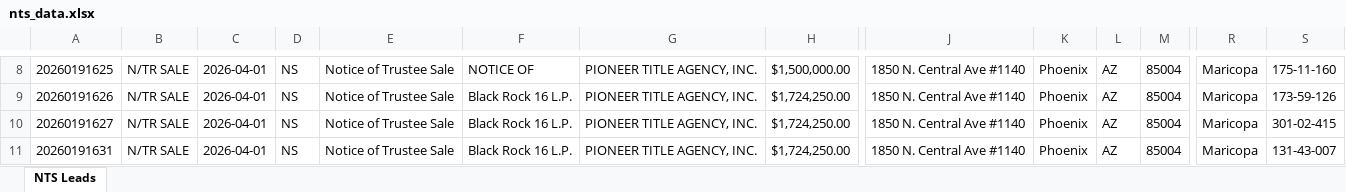
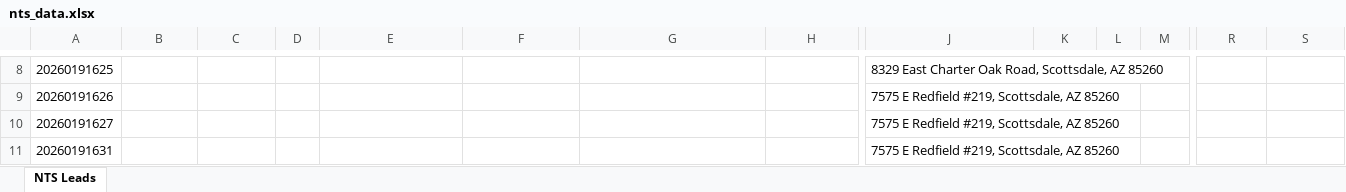
Before and after one commit to Darqsin/Chat-Scraper, an Excel workbook: nts_data.xlsx, sheet NTS Leads, drawn as a sheet; only a part is shown, gaps mark what is left out; values as stored, in another font and other column widths than the file's, no borders; the diff covers the shown part only; the diff names each change by its address in the sheet, - before the commit and + after, or states it on an @@ line.

```diff
--- a/nts_data.xlsx (sheet NTS Leads)
+++ b/nts_data.xlsx (sheet NTS Leads)
-B8:B11: N/TR SALE
+B8:B11: (empty)
-C8:C11: 2026-04-01
+C8:C11: (empty)
-D8:D11: NS
+D8:D11: (empty)
-E8:E11: Notice of Trustee Sale
+E8:E11: (empty)
-F8: NOTICE OF
+F8: (empty)
-G8:G11: PIONEER TITLE AGENCY, INC.
+G8:G11: (empty)
-H8: $1,500,000.00
+H8: (empty)
-J8: 1850 N. Central Ave #1140
+J8: 8329 East Charter Oak Road, Scottsdale, AZ 85260
-K8:K11: Phoenix
+K8:K11: (empty)
-L8:L11: AZ
+L8:L11: (empty)
-M8:M11: 85004
+M8:M11: (empty)
-R8:R11: Maricopa
+R8:R11: (empty)
-S8: 175-11-160
+S8: (empty)
-F9:F11: Black Rock 16 L.P.
+F9:F11: (empty)
-H9:H11: $1,724,250.00
+H9:H11: (empty)
-J9:J11: 1850 N. Central Ave #1140
+J9:J11: 7575 E Redfield #219, Scottsdale, AZ 85260
-S9: 173-59-126
+S9: (empty)
-S10: 301-02-415
+S10: (empty)
-S11: 131-43-007
+S11: (empty)
```
Also changed, not shown: 1888 edited cells elsewhere in this sheet, 5 other files.
